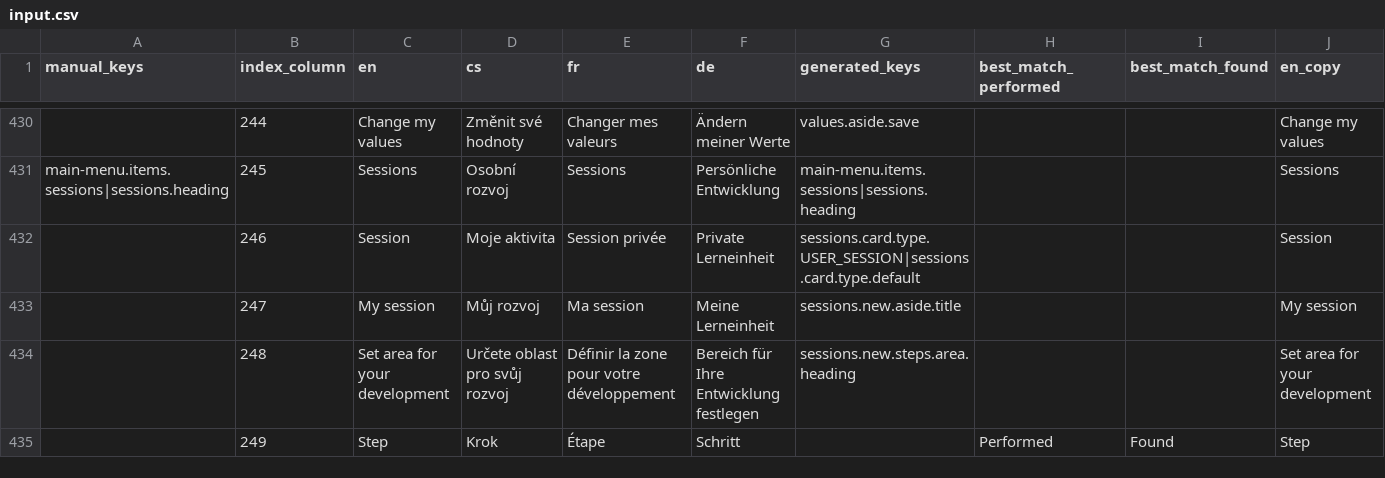
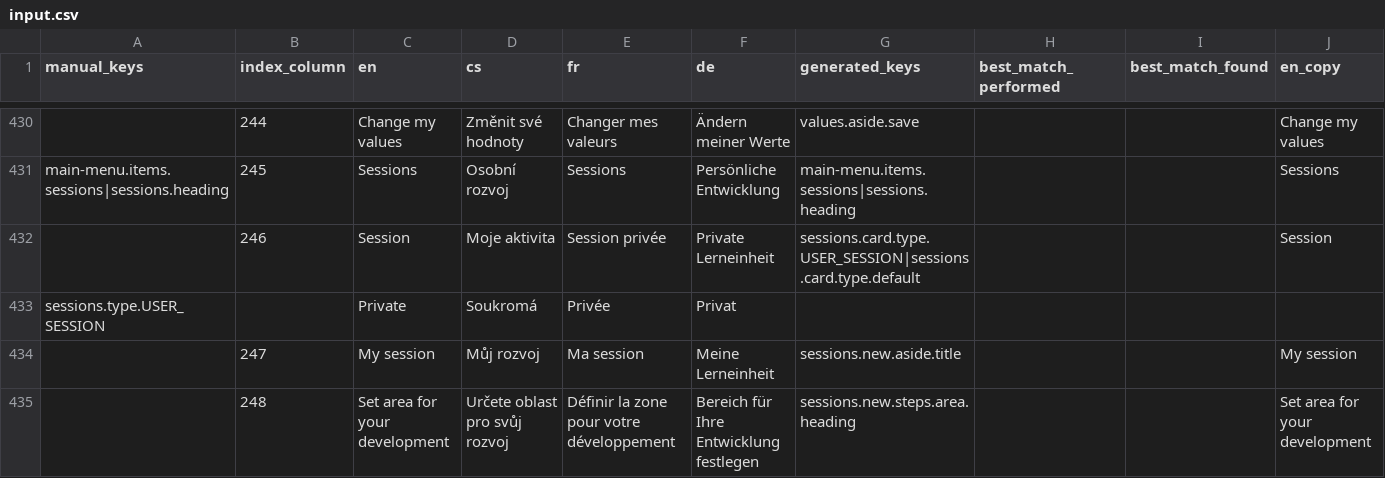
Before and after one commit to top-leader-cz/top-leader-fe, a CSV file: scripts/input.csv, drawn as a sheet; only a part is shown, gaps mark what is left out; the shorter side is filled out with more unchanged rows; rows hold the shown columns only; the diff names each change by its address in the sheet, - before the commit and + after, or states it on an @@ line.

```diff
--- a/scripts/input.csv
+++ b/scripts/input.csv
+row 433: sessions.type.USER_SESSION |  | Private | Soukromá | Privée | Privat
```
Also changed, not shown: scripts/output/results.csv, 8 other files.
